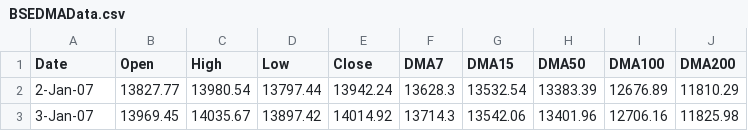
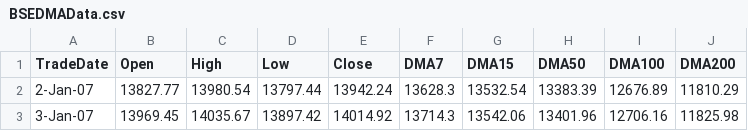
Before and after one commit to kishkp/CUNY-DAM, a CSV file: FinalProject/MasterData/BSEDMAData.csv, drawn as a sheet; only a part is shown.

Commit message:
some more

```diff
--- a/FinalProject/MasterData/BSEDMAData.csv
+++ b/FinalProject/MasterData/BSEDMAData.csv
@@ -1,2 +1,2 @@
-Date,Open,High,Low,Close,DMA7,DMA15,DMA50,DMA100,DMA200
+TradeDate,Open,High,Low,Close,DMA7,DMA15,DMA50,DMA100,DMA200
 2-Jan-07,13827.77,13980.54,13797.44,13942.24,13628.3,13532.54,13383.39,12676.89,11810.29
```
